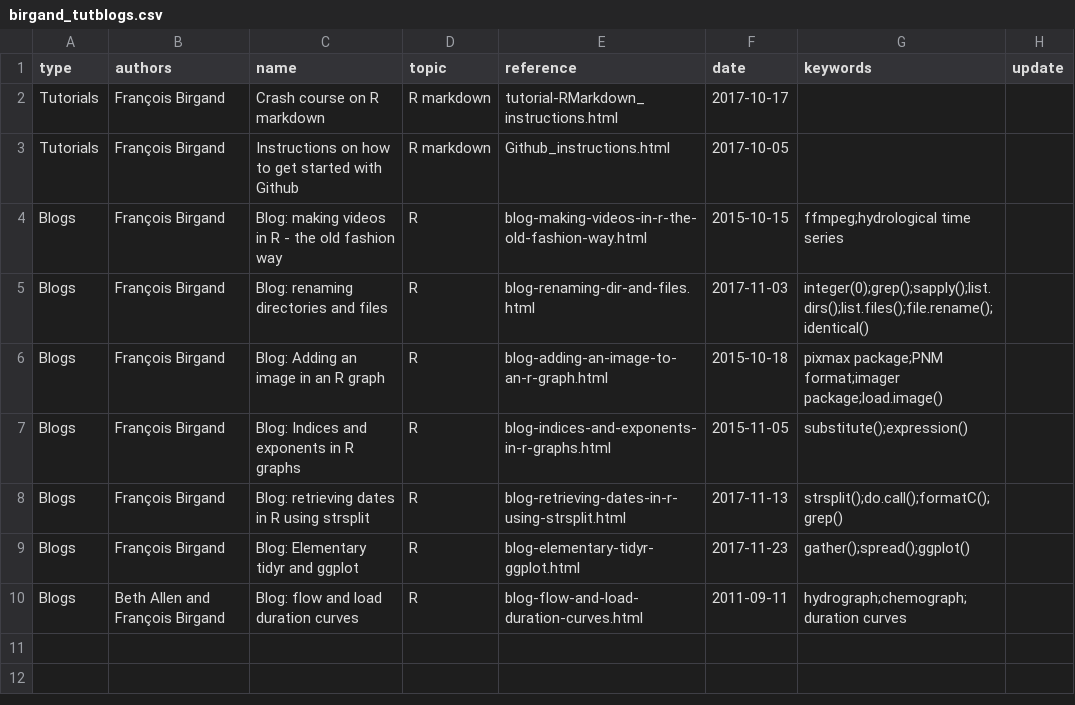
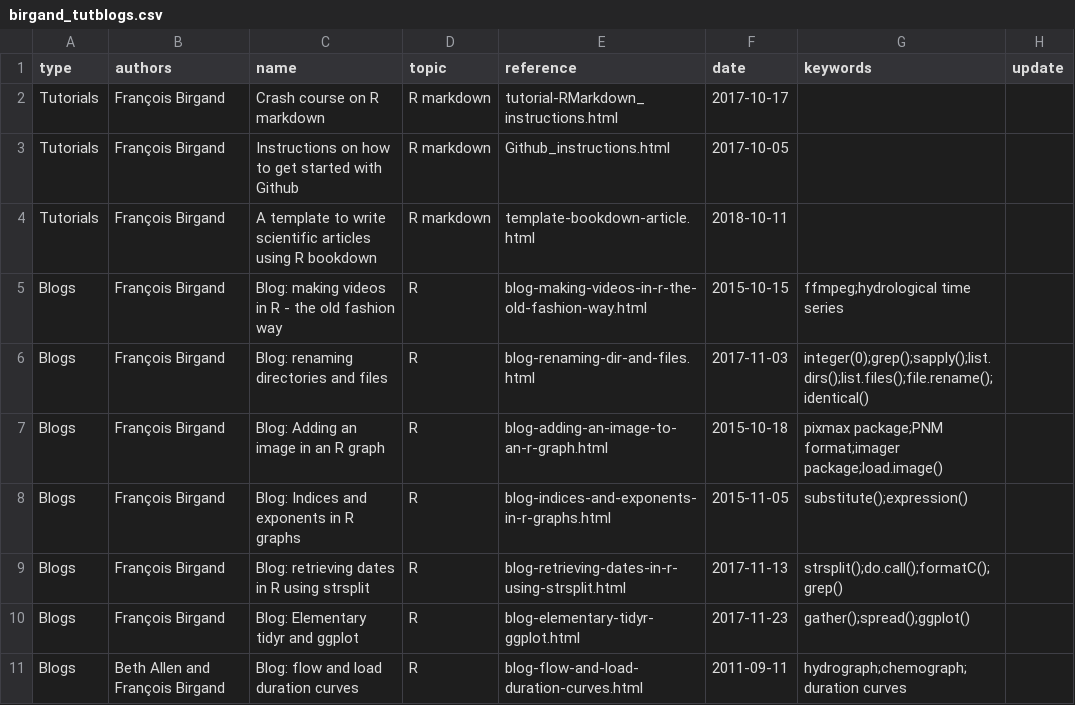
Before and after one commit to francoisbirgand/francoisbirgand.github.io, a CSV file: birgand_tutblogs.csv, drawn as a sheet; the diff names each change by its address in the sheet, - before the commit and + after, or states it on an @@ line.

```diff
--- a/birgand_tutblogs.csv
+++ b/birgand_tutblogs.csv
+row 4: Tutorials | François Birgand | A template to write scientific articles using R bookdown | R markdown | template-bookdown-article.html | 2018-10-11
```
Also changed, not shown: birgand_presentations.csv, 26 other files.
